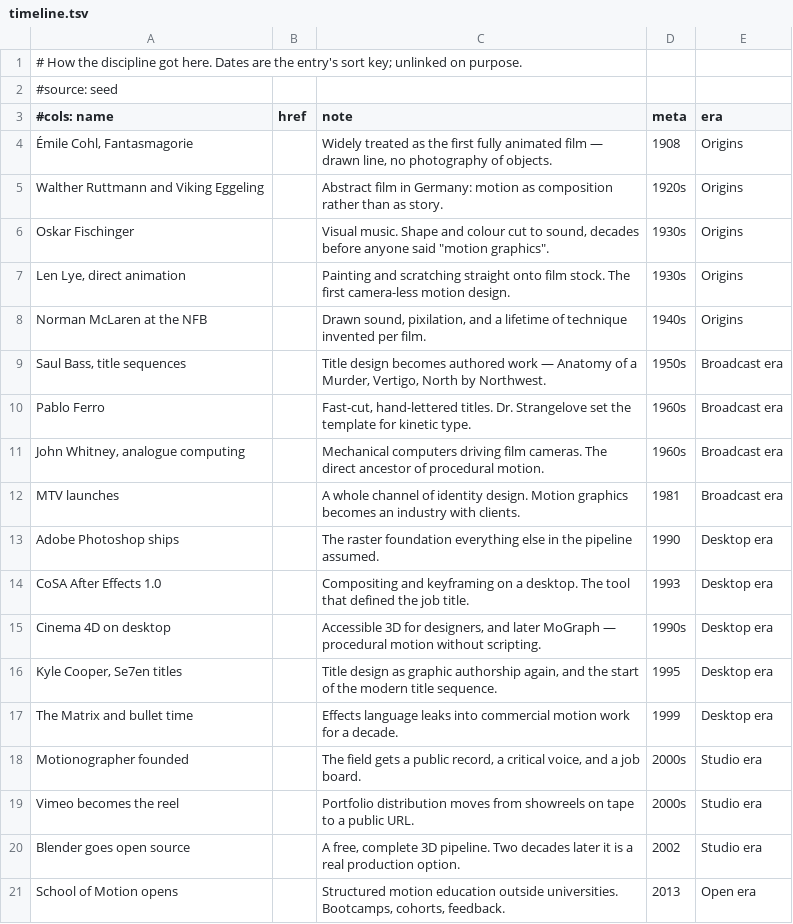
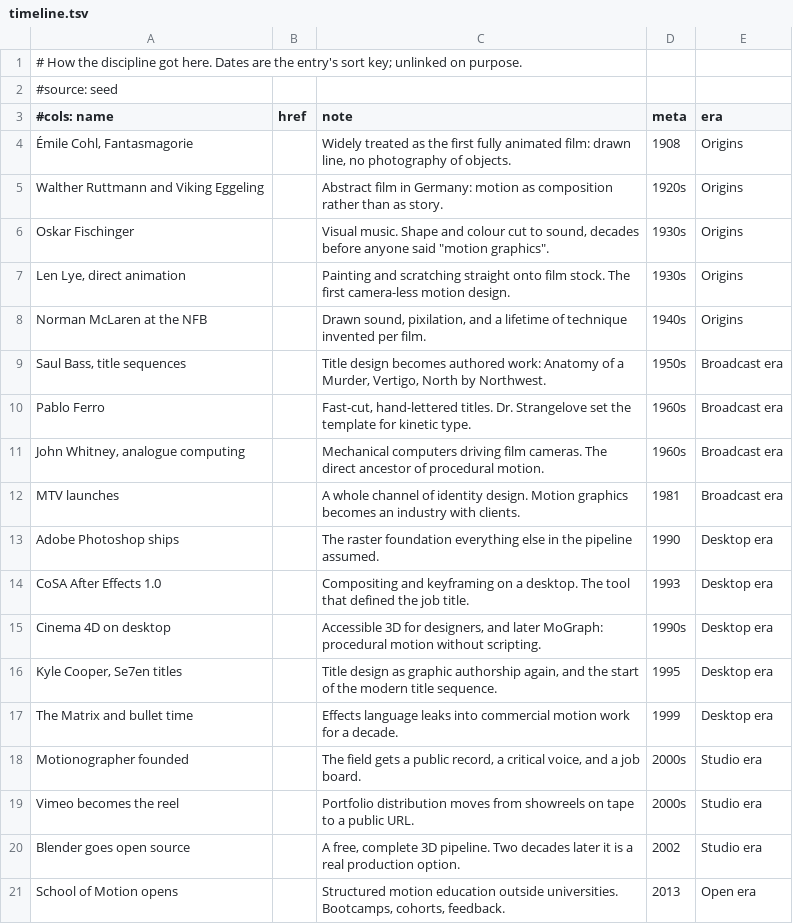
Before and after one commit to estebangonzalezuy/tmsc, a TSV file: scripts/directory/sources/timeline.tsv, drawn as a sheet; only a part is shown.

```diff
--- a/scripts/directory/sources/timeline.tsv
+++ b/scripts/directory/sources/timeline.tsv
@@ -3,3 +3,3 @@
 #cols: name	href	note	meta	era
-Émile Cohl, Fantasmagorie		Widely treated as the first fully animated film — drawn line, no photography of objects.	1908	Origins
+Émile Cohl, Fantasmagorie		Widely treated as the first fully animated film: drawn line, no photography of objects.	1908	Origins
 Walther Ruttmann and Viking Eggeling		Abstract film in Germany: motion as composition rather than as story.	1920s	Origins
@@ -8,3 +8,3 @@ Len Lye, direct animation		Painting and scratching straight onto film stock. The
 Norman McLaren at the NFB		Drawn sound, pixilation, and a lifetime of technique invented per film.	1940s	Origins
-Saul Bass, title sequences		Title design becomes authored work — Anatomy of a Murder, Vertigo, North by Northwest.	1950s	Broadcast era
+Saul Bass, title sequences		Title design becomes authored work: Anatomy of a Murder, Vertigo, North by Northwest.	1950s	Broadcast era
 Pablo Ferro		Fast-cut, hand-lettered titles. Dr. Strangelove set the template for kinetic type.	1960s	Broadcast era
@@ -14,3 +14,3 @@ Adobe Photoshop ships		The raster foundation everything else in the pipeline ass
 CoSA After Effects 1.0		Compositing and keyframing on a desktop. The tool that defined the job title.	1993	Desktop era
-Cinema 4D on desktop		Accessible 3D for designers, and later MoGraph — procedural motion without scripting.	1990s	Desktop era
+Cinema 4D on desktop		Accessible 3D for designers, and later MoGraph: procedural motion without scripting.	1990s	Desktop era
 Kyle Cooper, Se7en titles		Title design as graphic authorship again, and the start of the modern title sequence.	1995	Desktop era
```
Also changed, not shown: scripts/directory/sources/awards.tsv, scripts/directory/sources/books.tsv, 24 other files.
